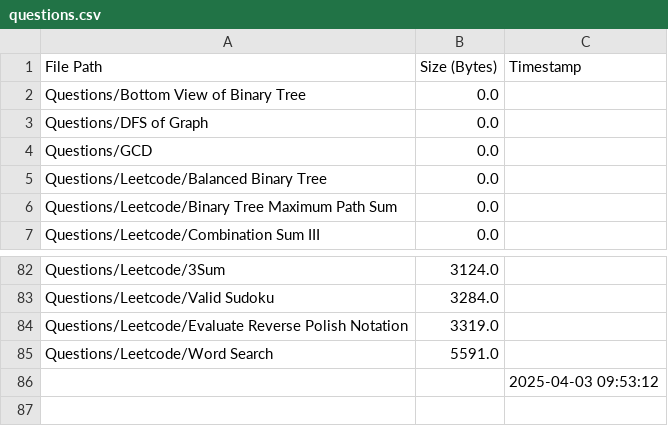
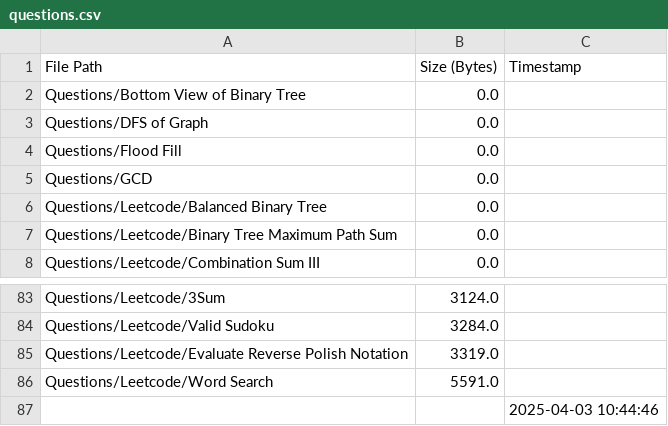
Before and after one commit to AyanRuzdan/cse-material, a CSV file: questions.csv, drawn as a sheet; only a part is shown, gaps mark what is left out.

```diff
--- a/questions.csv
+++ b/questions.csv
@@ -3,2 +3,3 @@ Questions/Bottom View of Binary Tree,0.0,
 Questions/DFS of Graph,0.0,
+Questions/Flood Fill,0.0,
 Questions/GCD,0.0,
@@ -85,2 +86,2 @@ Questions/Leetcode/Evaluate Reverse Polish Notation,3319.0,
 Questions/Leetcode/Word Search,5591.0,
-,,2025-04-03 09:53:12
+,,2025-04-03 10:44:46
```
Also changed, not shown: notes.csv.
